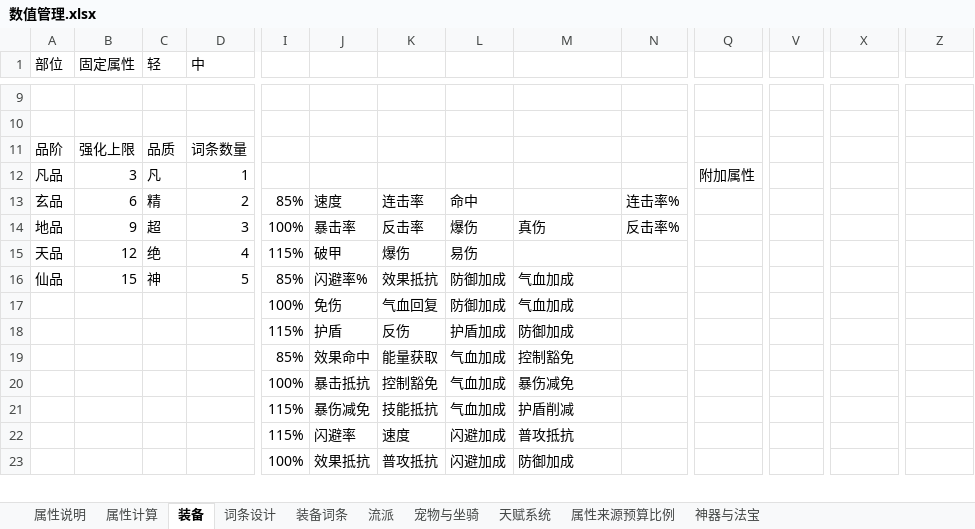
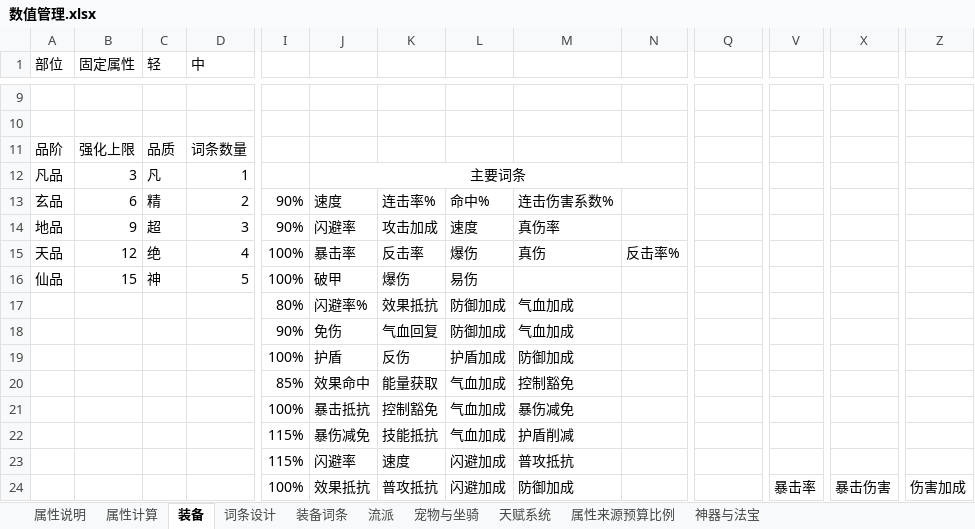
Before and after one commit to 1132987667/CombatDebugStudio, an Excel workbook: documents/新需求/数值管理.xlsx, sheet 装备, drawn as a sheet; only a part is shown, gaps mark what is left out; values as stored, in another font and other column widths than the file's, no borders; removed rows and columns are numbered as before the commit, all else as after; rows hold the shown columns only; the diff covers the shown part only; the diff names each change by its address in the sheet, - before the commit and + after, or states it on an @@ line.

```diff
--- a/documents/新需求/数值管理.xlsx (sheet 装备)
+++ b/documents/新需求/数值管理.xlsx (sheet 装备)
-J12: (empty)
+J12: 主要词条
+J12:N12 merged
-Q12: 附加属性
+Q12: (empty)
-I13: 85%
+I13: 90%
-K13: 连击率
+K13: 连击率%
-L13: 命中
+L13: 命中%
-M13: (empty)
+M13: 连击伤害系数%
-N13: 连击率%
+N13: (empty)
+row 14: 地品 | 9 | 超 | 3 | 90% | 闪避率 | 攻击加成 | 速度 | 真伤率
@@ column A (部位) renumbered between rows 15 and 27 @@
-B15 (固定属性): 9
+B15 (固定属性): 12
-C15 (轻): 超
+C15 (轻): 绝
-D15 (中): 3
+D15 (中): 4
-row 15: 天品 | 12 | 绝 | 4 | 115% | 破甲 | 爆伤 | 易伤
+row 16: 仙品 | 15 | 神 | 5 | 100% | 破甲 | 爆伤 | 易伤
-B17 (固定属性): 15
+B17 (固定属性): (empty)
-C17 (轻): 神
+C17 (轻): (empty)
-D17 (中): 5
+D17 (中): (empty)
-I17: 85%
+I17: 80%
-I18: 100%
+I18: 90%
-I19: 115%
+I19: 100%
-V24: (empty)
+V24: 暴击率
-X24: (empty)
+X24: 暴击伤害
-Z24: (empty)
+Z24: 伤害加成
```
Also changed, not shown: 1 removed row and 15 edited cells elsewhere in this sheet, sheet 属性说明, 28 other files.
